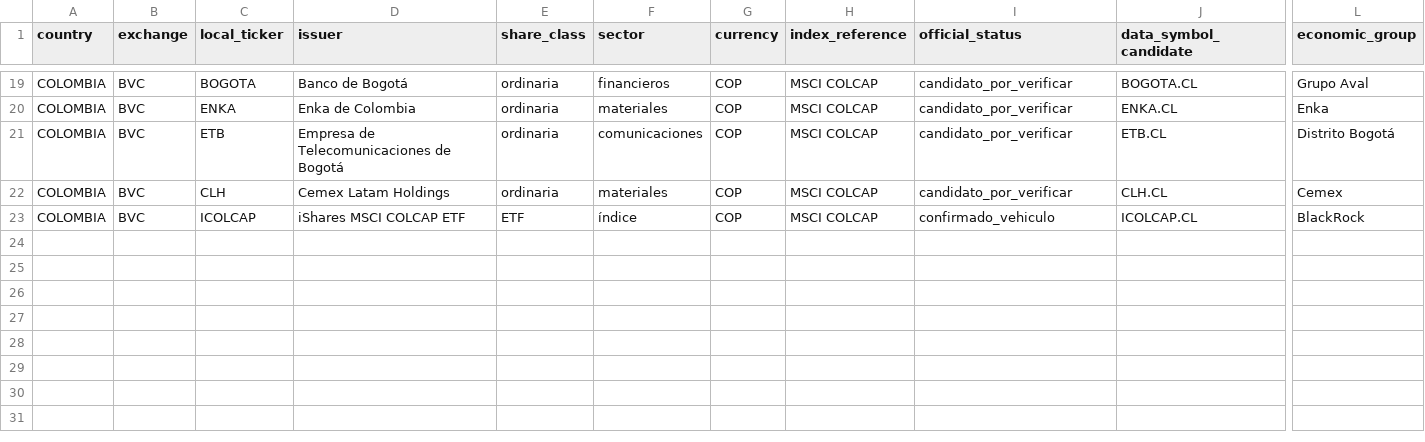
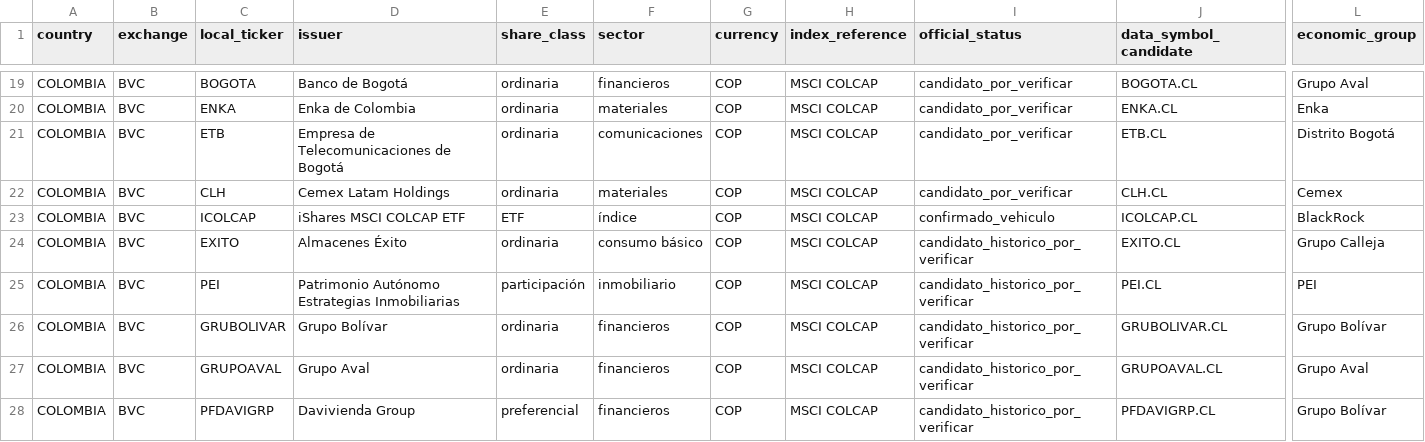
Before and after one commit to rodrigoaguirrediaz6644/alphadata-beta, a CSV file: config/universe_colombia.csv, drawn as a sheet; only a part is shown, gaps mark what is left out; rows hold the shown columns only; the diff names each change by its address in the sheet, - before the commit and + after, or states it on an @@ line.

Commit message:
data: ampliar candidatos del universo colombiano

```diff
--- a/config/universe_colombia.csv
+++ b/config/universe_colombia.csv
+row 24: COLOMBIA | BVC | EXITO | Almacenes Éxito | ordinaria | consumo básico | COP | MSCI COLCAP | candidato_historico_por_verificar | EXITO.CL | Grupo Calleja
+row 25: COLOMBIA | BVC | PEI | Patrimonio Autónomo Estrategias Inmobiliarias | participación | inmobiliario | COP | MSCI COLCAP | candidato_historico_por_verificar | PEI.CL | PEI
+row 26: COLOMBIA | BVC | GRUBOLIVAR | Grupo Bolívar | ordinaria | financieros | COP | MSCI COLCAP | candidato_historico_por_verificar | GRUBOLIVAR.CL | Grupo Bolívar
+row 27: COLOMBIA | BVC | GRUPOAVAL | Grupo Aval | ordinaria | financieros | COP | MSCI COLCAP | candidato_historico_por_verificar | GRUPOAVAL.CL | Grupo Aval
+row 28: COLOMBIA | BVC | PFDAVIGRP | Davivienda Group | preferencial | financieros | COP | MSCI COLCAP | candidato_historico_por_verificar | PFDAVIGRP.CL | Grupo Bolívar
```
